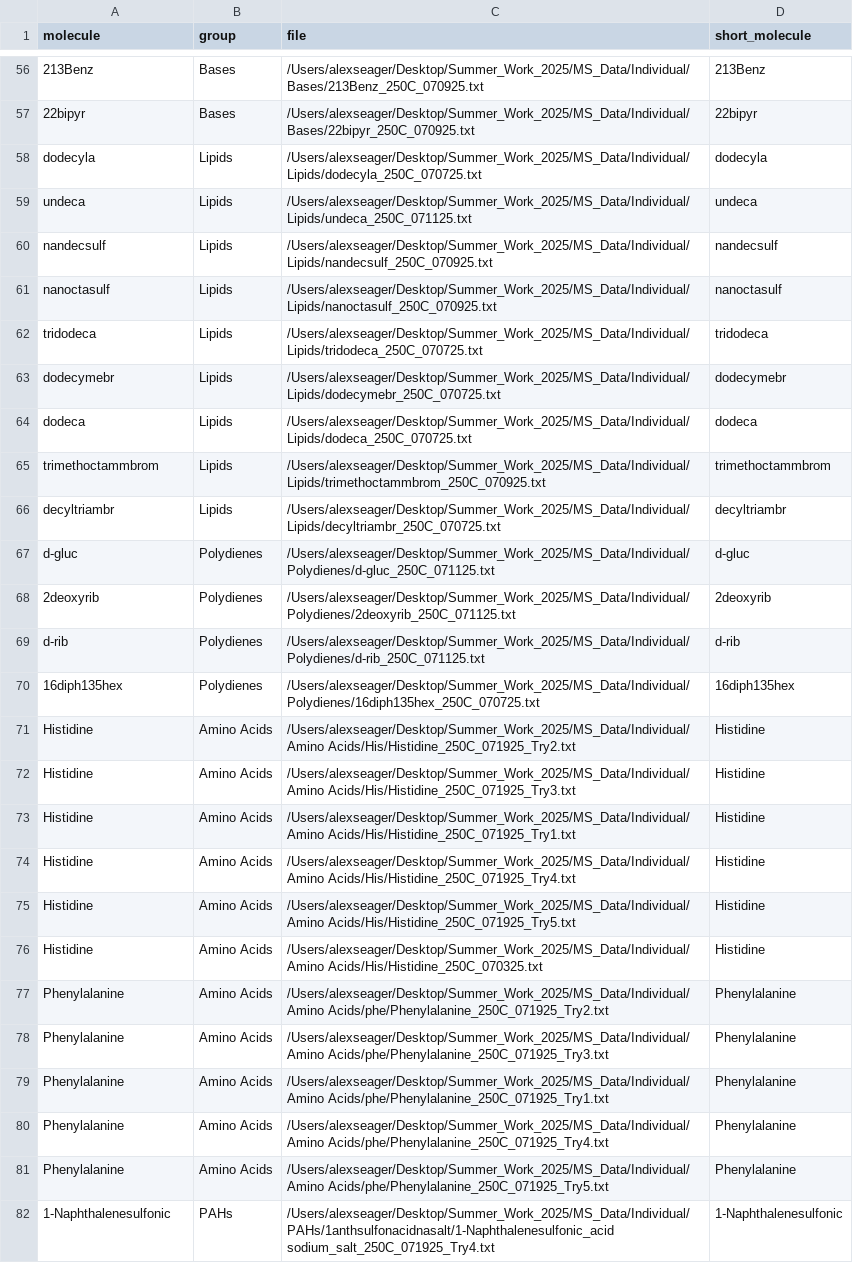
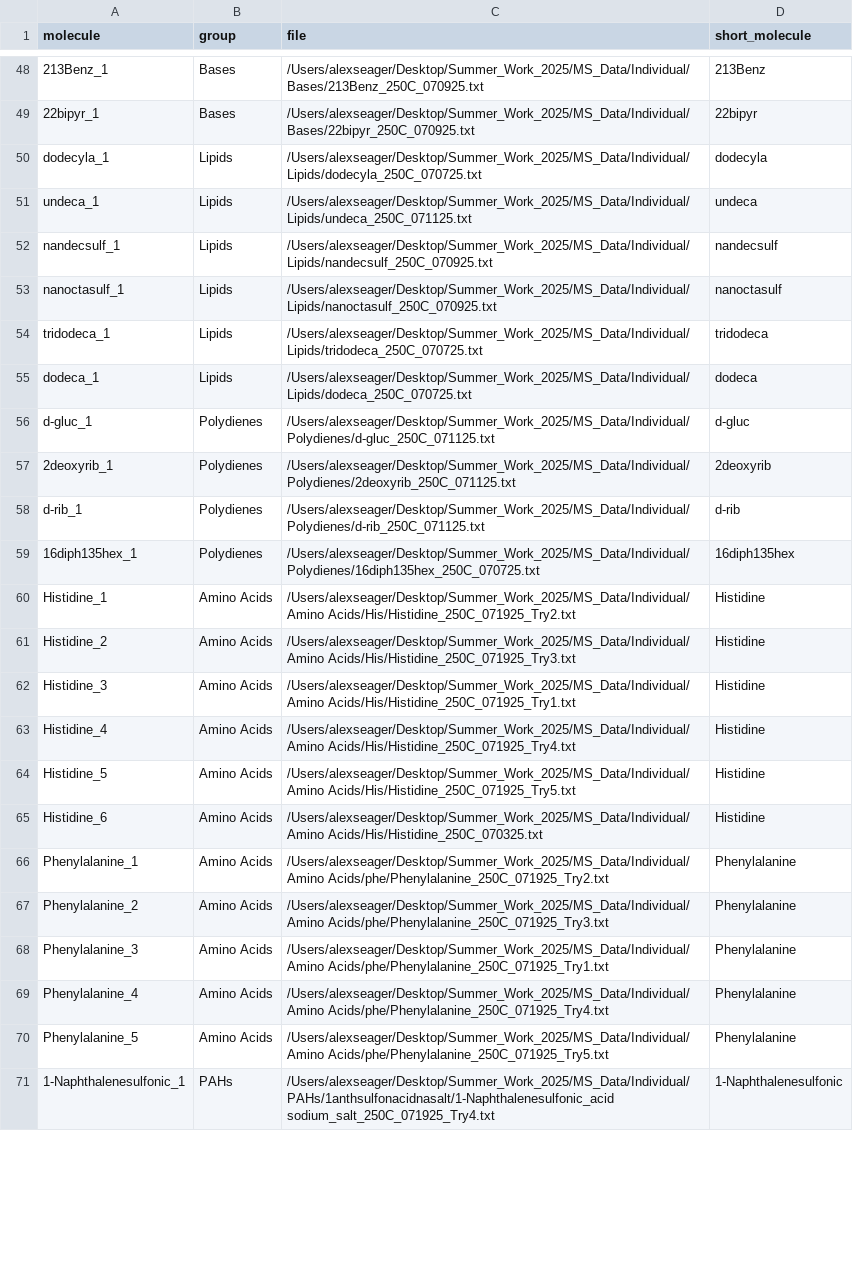
Before and after one commit to aseager411/Venus, a CSV file: mass_spectra_metadata_individual.csv, drawn as a sheet; only a part is shown, gaps mark what is left out; removed rows and columns are numbered as before the commit, all else as after; the diff covers the shown part only; the diff names each change by its address in the sheet, - before the commit and + after, or states it on an @@ line.

```diff
--- a/mass_spectra_metadata_individual.csv
+++ b/mass_spectra_metadata_individual.csv
-A48 (molecule): 213Benz
+A48 (molecule): 213Benz_1
-A49 (molecule): 22bipyr
+A49 (molecule): 22bipyr_1
-A50 (molecule): dodecyla
+A50 (molecule): dodecyla_1
-A51 (molecule): undeca
+A51 (molecule): undeca_1
-A52 (molecule): nandecsulf
+A52 (molecule): nandecsulf_1
-A53 (molecule): nanoctasulf
+A53 (molecule): nanoctasulf_1
-A54 (molecule): tridodeca
+A54 (molecule): tridodeca_1
-row 63: dodecymebr | Lipids | /Users/alexseager/Desktop/Summer_Work_2025/MS_Data/Individual/Lipids/dodecymebr_250C_070725.txt | dodecymebr
-A55 (molecule): dodeca
+A55 (molecule): dodeca_1
-row 65: trimethoctammbrom | Lipids | /Users/alexseager/Desktop/Summer_Work_2025/MS_Data/Individual/Lipids/trimethoctammbrom_250C_070925.txt | trimethoctammbrom
-row 66: decyltriambr | Lipids | /Users/alexseager/Desktop/Summer_Work_2025/MS_Data/Individual/Lipids/decyltriambr_250C_070725.txt | decyltriambr
-A56 (molecule): d-gluc
+A56 (molecule): d-gluc_1
-A57 (molecule): 2deoxyrib
+A57 (molecule): 2deoxyrib_1
-A58 (molecule): d-rib
+A58 (molecule): d-rib_1
-A59 (molecule): 16diph135hex
+A59 (molecule): 16diph135hex_1
-A60 (molecule): Histidine
+A60 (molecule): Histidine_1
-A61 (molecule): Histidine
+A61 (molecule): Histidine_2
-A62 (molecule): Histidine
+A62 (molecule): Histidine_3
-A63 (molecule): Histidine
+A63 (molecule): Histidine_4
-A64 (molecule): Histidine
+A64 (molecule): Histidine_5
-A65 (molecule): Histidine
+A65 (molecule): Histidine_6
-A66 (molecule): Phenylalanine
+A66 (molecule): Phenylalanine_1
-A67 (molecule): Phenylalanine
+A67 (molecule): Phenylalanine_2
-A68 (molecule): Phenylalanine
+A68 (molecule): Phenylalanine_3
-A69 (molecule): Phenylalanine
+A69 (molecule): Phenylalanine_4
-A70 (molecule): Phenylalanine
+A70 (molecule): Phenylalanine_5
-A71 (molecule): 1-Naphthalenesulfonic
+A71 (molecule): 1-Naphthalenesulfonic_1
```
Also changed, not shown: 8 removed rows and 88 edited cells elsewhere in this file, mass_spectra_metadata_mixtures.csv, 12 other files.
